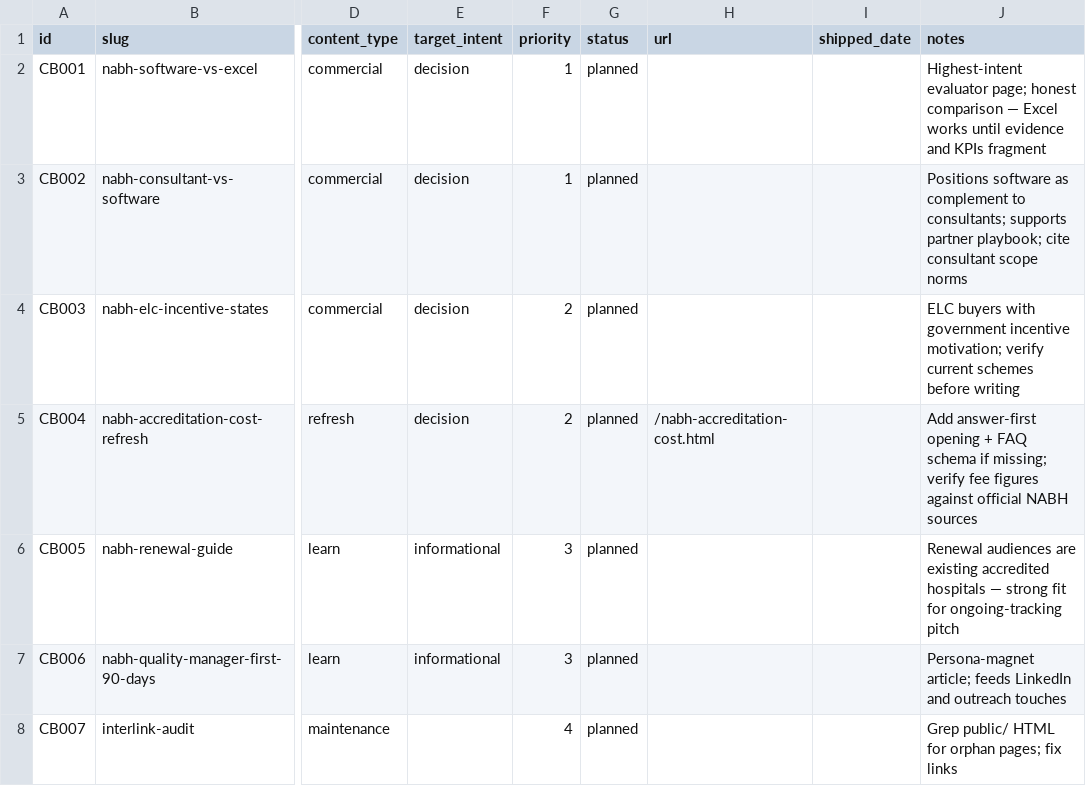
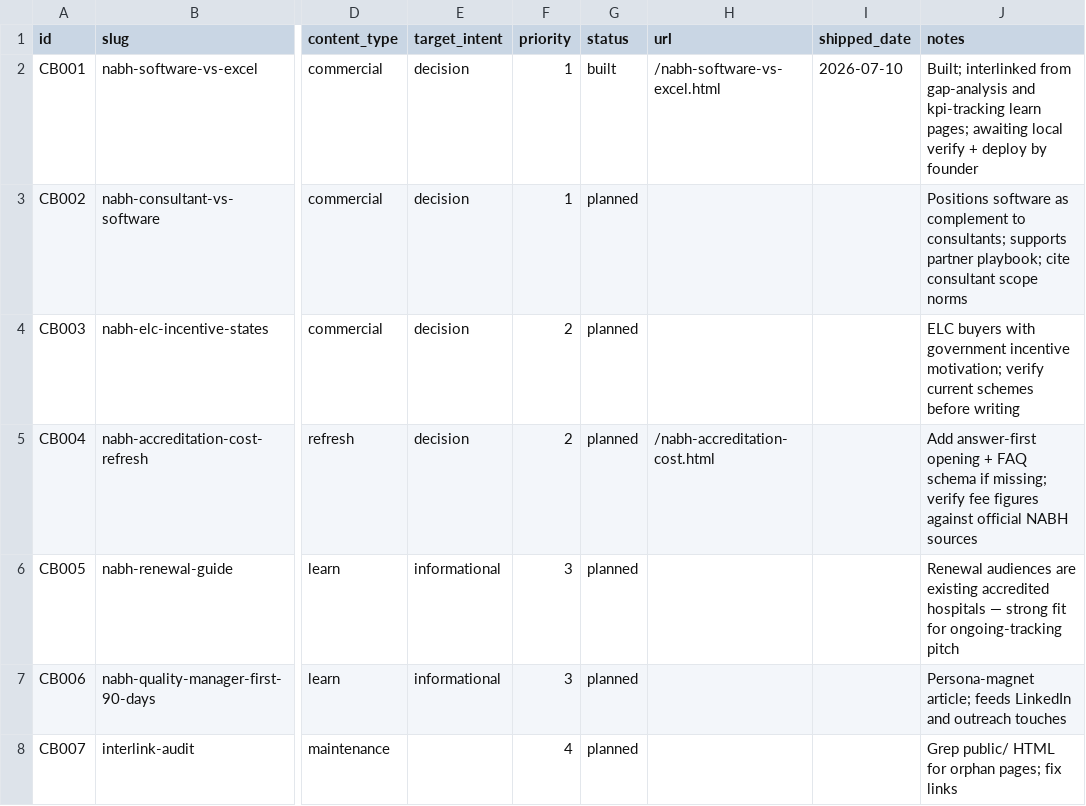
Before and after one commit to upadhyaymehul9-prog/nabh-compliance, a CSV file: .claude/skills/accredready-marketing-agent/data/content-backlog.csv, drawn as a sheet; only a part is shown, gaps mark what is left out; the diff names each change by its address in the sheet, - before the commit and + after, or states it on an @@ line.

```diff
--- a/.claude/skills/accredready-marketing-agent/data/content-backlog.csv
+++ b/.claude/skills/accredready-marketing-agent/data/content-backlog.csv
-G2 (status): planned
+G2 (status): built
-H2 (url): (empty)
+H2 (url): /nabh-software-vs-excel.html
-I2 (shipped_date): (empty)
+I2 (shipped_date): 2026-07-10
-J2 (notes): Highest-intent evaluator page; honest comparison — Excel works until evidence and KPIs fragment
+J2 (notes): Built; interlinked from gap-analysis and kpi-tracking learn pages; awaiting local verify + deploy by founder
```
Also changed, not shown: 5 other files.
